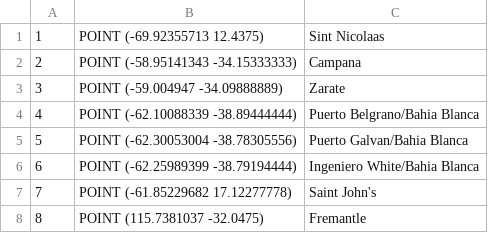
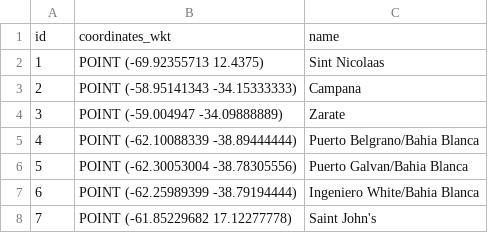
Before and after one commit to delight-im/FreeGeoDB, a CSV file: CSV/ports.csv, drawn as a sheet; only a part is shown; the shorter side is filled out with more unchanged rows; the diff names each change by its address in the sheet, - before the commit and + after, or states it on an @@ line.

Commit message:
Reformat 'ports' in JSON and CSV

```diff
--- a/CSV/ports.csv
+++ b/CSV/ports.csv
+row 1: id | coordinates_wkt | name
```
Also changed, not shown: 1 other file.
